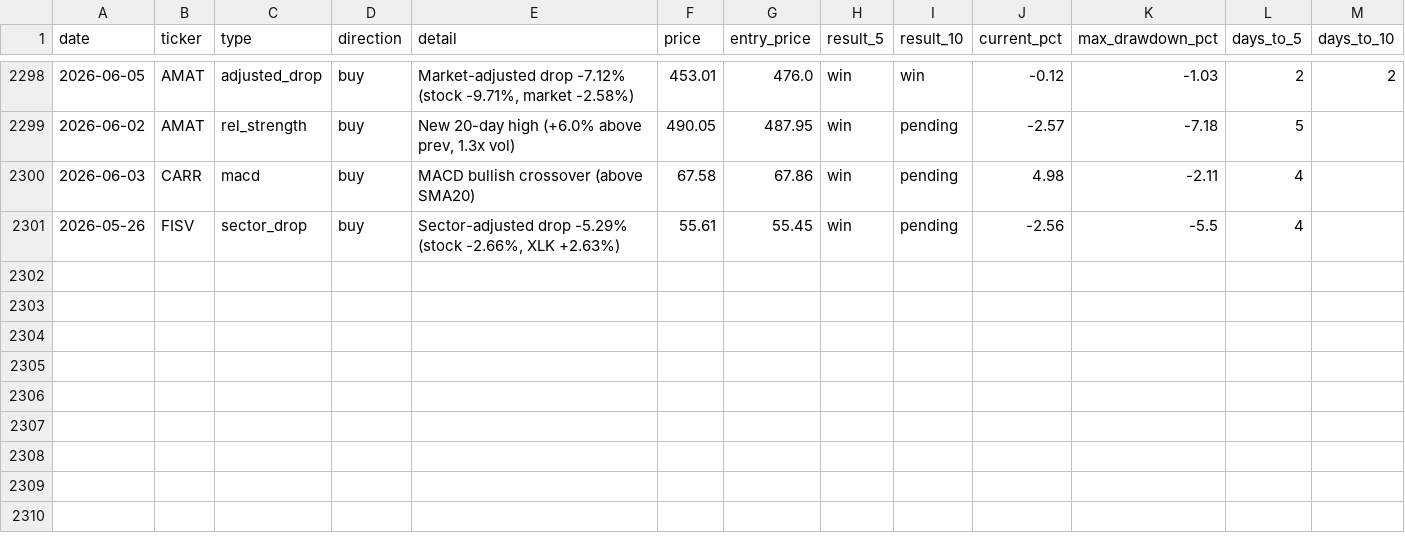
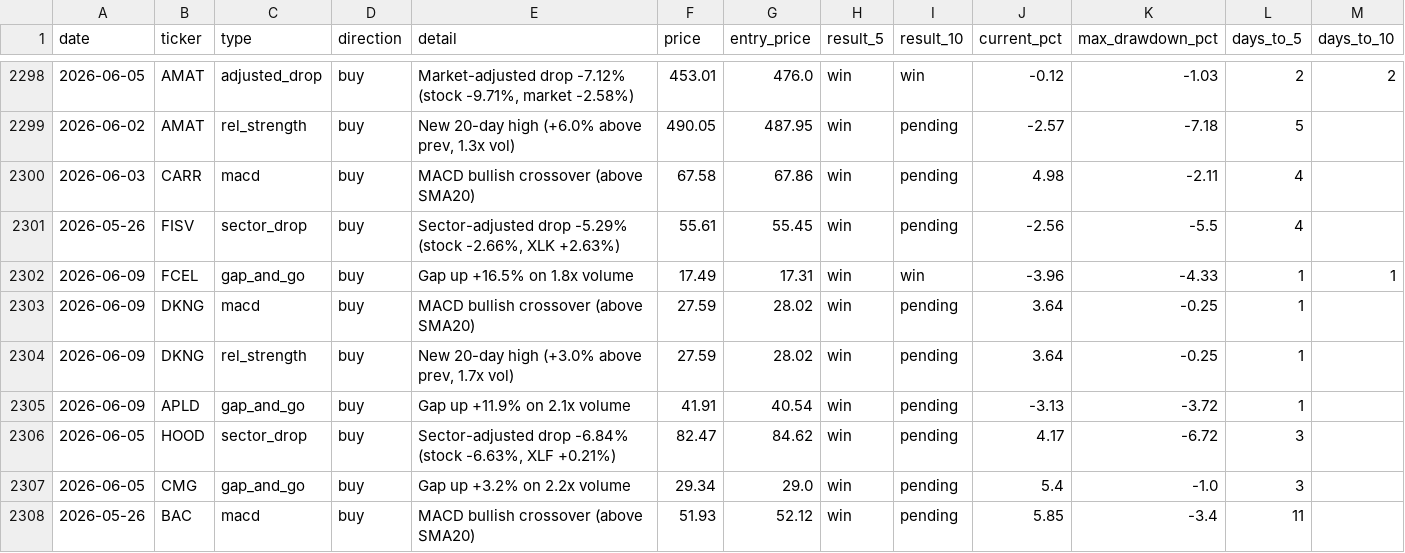
Before and after one commit to utoraman/rapidsift, a CSV file: data/signal_history.csv, drawn as a sheet; only a part is shown, gaps mark what is left out; the diff names each change by its address in the sheet, - before the commit and + after, or states it on an @@ line.

```diff
--- a/data/signal_history.csv
+++ b/data/signal_history.csv
+row 2302: 2026-06-09 | FCEL | gap_and_go | buy | Gap up +16.5% on 1.8x volume | 17.49 | 17.31 | win | win | -3.96 | -4.33 | 1 | 1
+row 2303: 2026-06-09 | DKNG | macd | buy | MACD bullish crossover (above SMA20) | 27.59 | 28.02 | win | pending | 3.64 | -0.25 | 1
+row 2304: 2026-06-09 | DKNG | rel_strength | buy | New 20-day high (+3.0% above prev, 1.7x vol) | 27.59 | 28.02 | win | pending | 3.64 | -0.25 | 1
+row 2305: 2026-06-09 | APLD | gap_and_go | buy | Gap up +11.9% on 2.1x volume | 41.91 | 40.54 | win | pending | -3.13 | -3.72 | 1
+row 2306: 2026-06-05 | HOOD | sector_drop | buy | Sector-adjusted drop -6.84% (stock -6.63%, XLF +0.21%) | 82.47 | 84.62 | win | pending | 4.17 | -6.72 | 3
+row 2307: 2026-06-05 | CMG | gap_and_go | buy | Gap up +3.2% on 2.2x volume | 29.34 | 29.0 | win | pending | 5.4 | -1.0 | 3
+row 2308: 2026-05-26 | BAC | macd | buy | MACD bullish crossover (above SMA20) | 51.93 | 52.12 | win | pending | 5.85 | -3.4 | 11
```
Also changed, not shown: 2 other files.
